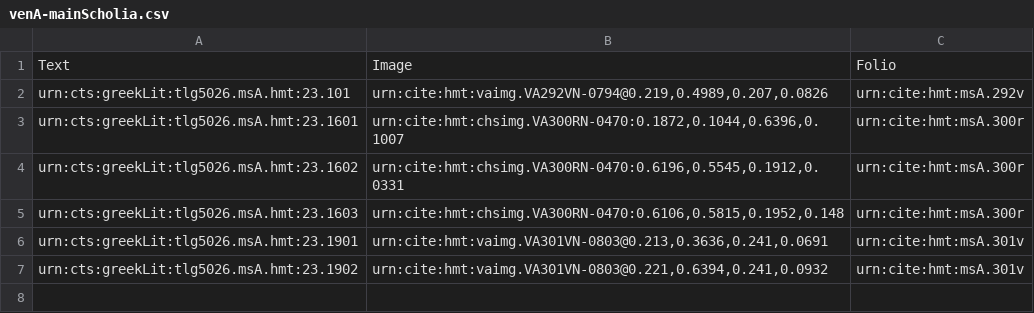
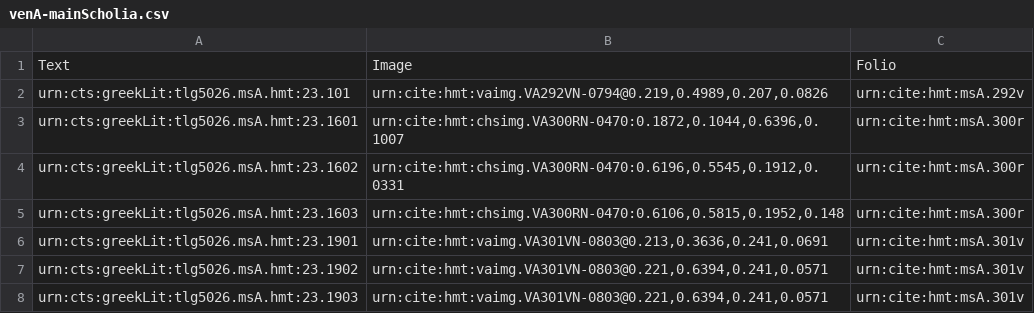
Before and after one commit to hmteditors/uwash, a CSV file: collections/venA-mainScholia.csv, drawn as a sheet.

Commit message:
Update venA-mainScholia.csv

```diff
--- a/collections/venA-mainScholia.csv
+++ b/collections/venA-mainScholia.csv
@@ -6,2 +6,3 @@ urn:cts:greekLit:tlg5026.msA.hmt:23.1603, "urn:cite:hmt:chsimg.VA300RN-0470:0.61
 urn:cts:greekLit:tlg5026.msA.hmt:23.1901,"urn:cite:hmt:vaimg.VA301VN-0803@0.213,0.3636,0.241,0.0691", urn:cite:hmt:msA.301v
-urn:cts:greekLit:tlg5026.msA.hmt:23.1902,"urn:cite:hmt:vaimg.VA301VN-0803@0.221,0.6394,0.241,0.0932",urn:cite:hmt:msA.301v
+urn:cts:greekLit:tlg5026.msA.hmt:23.1902,"urn:cite:hmt:vaimg.VA301VN-0803@0.221,0.6394,0.241,0.0571",urn:cite:hmt:msA.301v
+urn:cts:greekLit:tlg5026.msA.hmt:23.1903,"urn:cite:hmt:vaimg.VA301VN-0803@0.221,0.6394,0.241,0.0571",urn:cite:hmt:msA.301v
```
